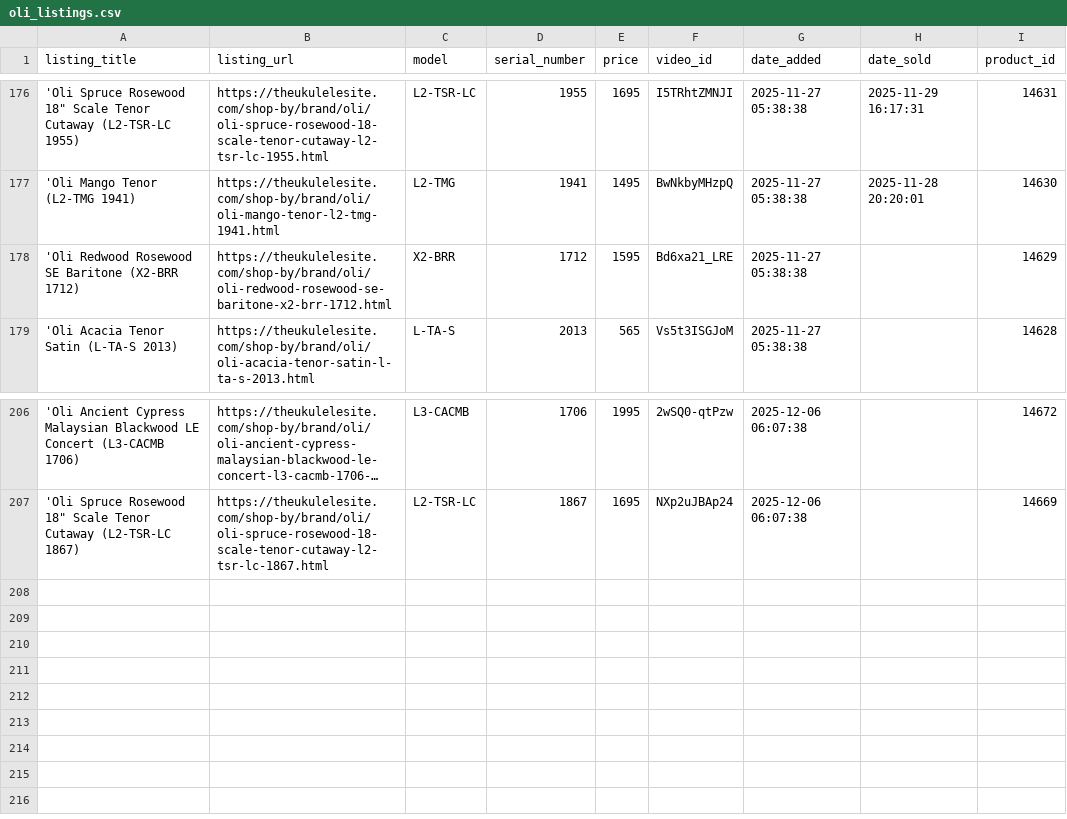
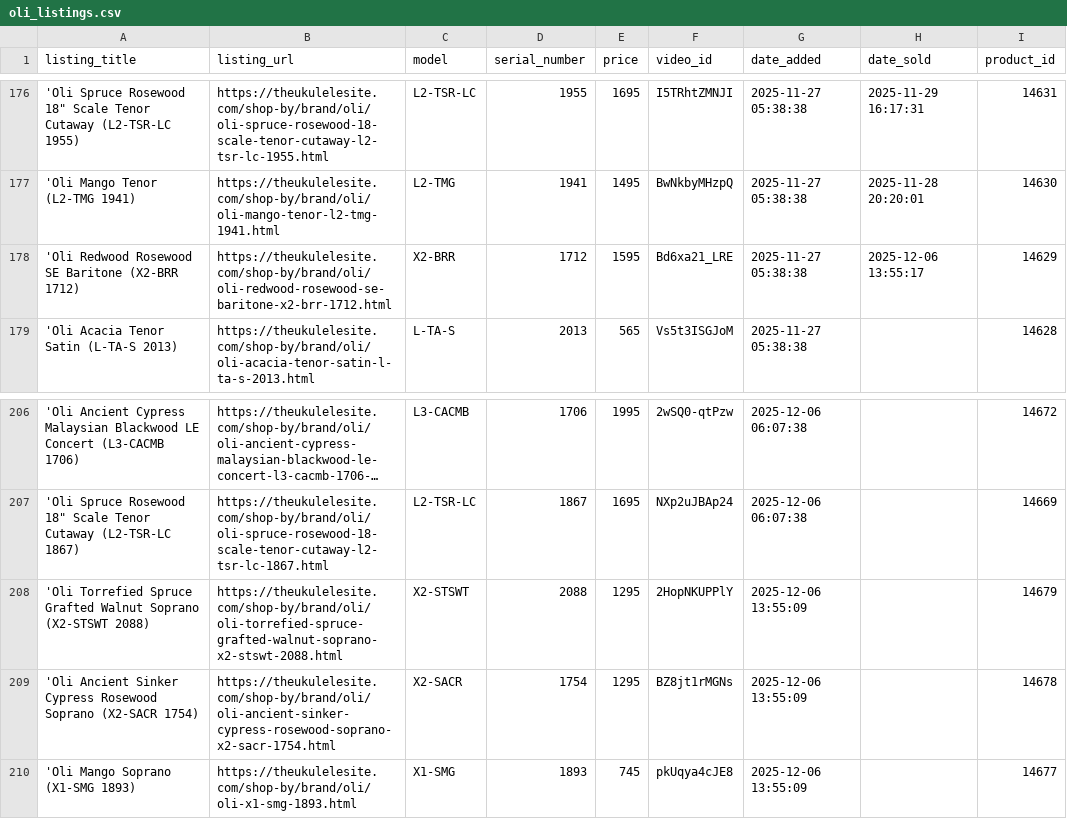
Before and after one commit to wykhuh/oli-database, a CSV file: raw_data/oli_listings.csv, drawn as a sheet; only a part is shown, gaps mark what is left out; long unchanged cells end in ….

```diff
--- a/raw_data/oli_listings.csv
+++ b/raw_data/oli_listings.csv
@@ -177,3 +177,3 @@ listing_title,listing_url,model,serial_number,price,video_id,date_added,date_sol
 'Oli Mango Tenor (L2-TMG 1941),https://theukulelesite.com/shop-by/brand/oli/oli-mango-tenor-l2-tmg-1941.html,L2-TMG,1941,1495,BwNkbyMHzpQ,2025-11-27 05:38:38,2025-11-28 20:20:01,14630
-'Oli Redwood Rosewood SE Baritone (X2-BRR 1712),https://theukulelesite.com/shop-by/brand/oli/oli-redwood-rosewood-se-baritone-x2-brr-1712.html,X2-BRR,1712,1595,Bd6xa21_LRE,2025-11-27 05:38:38,,14629
+'Oli Redwood Rosewood SE Baritone (X2-BRR 1712),https://theukulelesite.com/shop-by/brand/oli/oli-redwood-rosewood-se-baritone-x2-brr-1712.html,X2-BRR,1712,1595,Bd6xa21_LRE,2025-11-27 05:38:38,2025-12-06 13:55:17,14629
 'Oli Acacia Tenor Satin (L-TA-S 2013),https://theukulelesite.com/shop-by/brand/oli/oli-acacia-tenor-satin-l-ta-s-2013.html,L-TA-S,2013,565,Vs5t3ISGJoM,2025-11-27 05:38:38,,14628
@@ -207 +207,4 @@ listing_title,listing_url,model,serial_number,price,video_id,date_added,date_sol
 "'Oli Spruce Rosewood 18"" Scale Tenor Cutaway (L2-TSR-LC 1867)",https://theukulelesite.com/shop-by/brand/oli/oli-spruce-rosewood-18-scale-tenor-cutaway-l2-tsr-lc-1867.html,L2-TSR-LC,1867,1695,NXp2uJBAp24,2025-12-06 06:07:38,,14669
+'Oli Torrefied Spruce Grafted Walnut Soprano (X2-STSWT 2088),https://theukulelesite.com/shop-by/brand/oli/oli-torrefied-spruce-grafted-walnut-soprano-x2-stswt-2088.html,X2-STSWT,2088,1295,2HopNKUPPlY,2025-12-06 13:55:09,,14679
+'Oli Ancient Sinker Cypress Rosewood Soprano (X2-SACR 1754),https://theukulelesite.com/shop-by/brand/oli/oli-ancient-sinker-cypress-rosewood-soprano-x2-sacr-1754.html,X2-SACR,1754,1295,BZ8jt1rMGNs,2025-12-06 13:55:09,,14678
+'Oli Mango Soprano (X1-SMG 1893),https://theukulelesite.com/shop-by/brand/oli/oli-x1-smg-1893.html,X1-SMG,1893,745,pkUqya4cJE8,2025-12-06 13:55:09,,14677
```
Also changed, not shown: app/data/models_list.csv, app/data/units_list.csv, 1 other file.
